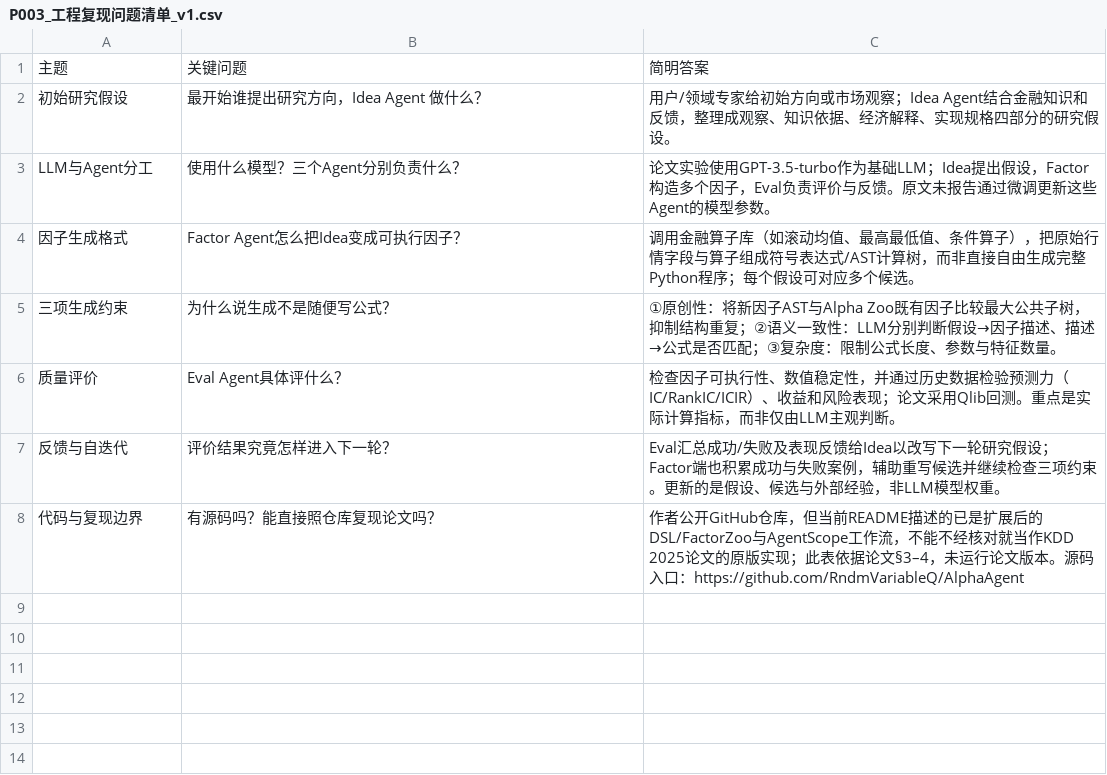
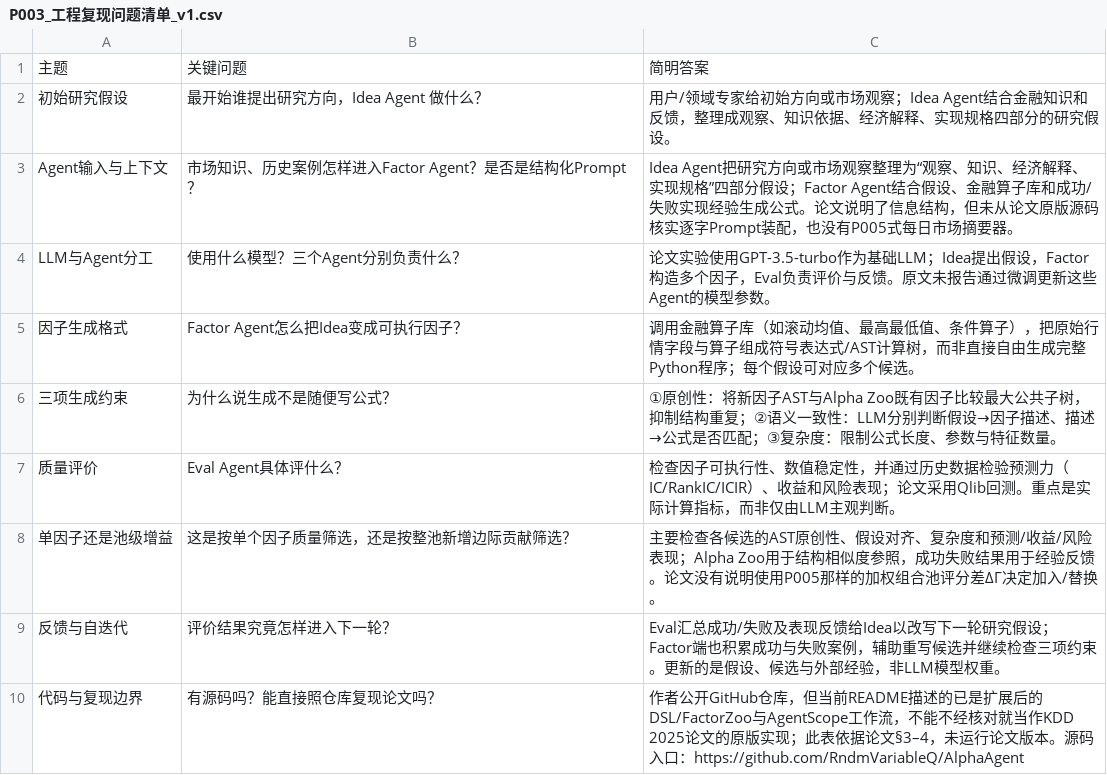
Before and after one commit to epshoron/JXwork, a CSV file: papers/P003/P003_工程复现问题清单_v1.csv, drawn as a sheet; the diff names each change by its address in the sheet, - before the commit and + after, or states it on an @@ line.

```diff
--- a/papers/P003/P003_工程复现问题清单_v1.csv
+++ b/papers/P003/P003_工程复现问题清单_v1.csv
+row 3: Agent输入与上下文 | 市场知识、历史案例怎样进入Factor Agent？是否是结构化Prompt？ | Idea Agent把研究方向或市场观察整理为“观察、知识、经济解释、实现规格”四部分假设；Factor Agent结合假设、金融算子库和成功/失败实现经验生成公式。论文说明了信息结构，但未从论文原版源码核实逐字Prompt装配，也没有P005式每日市场摘要器。
+row 8: 单因子还是池级增益 | 这是按单个因子质量筛选，还是按整池新增边际贡献筛选？ | 主要检查各候选的AST原创性、假设对齐、复杂度和预测/收益/风险表现；Alpha Zoo用于结构相似度参照，成功失败结果用于经验反馈。论文没有说明使用P005那样的加权组合池评分差ΔΓ决定加入/替换。
```
Also changed, not shown: papers/P001/P001_工程复现问题清单_v1.csv, papers/P002/P002_工程复现问题清单_v1.csv, 1 other file.
